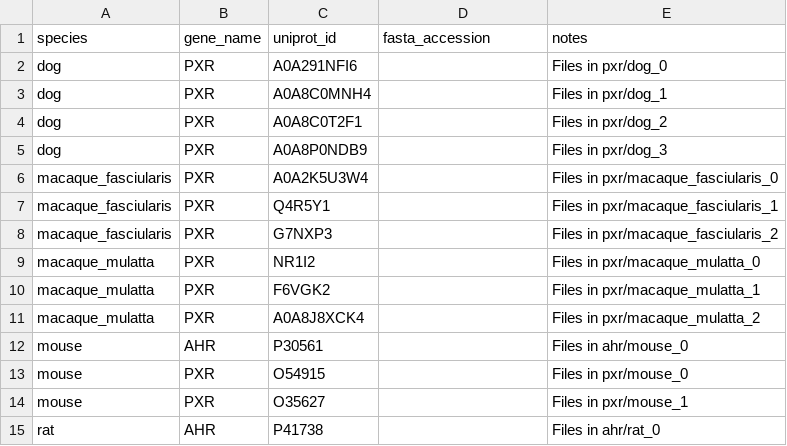
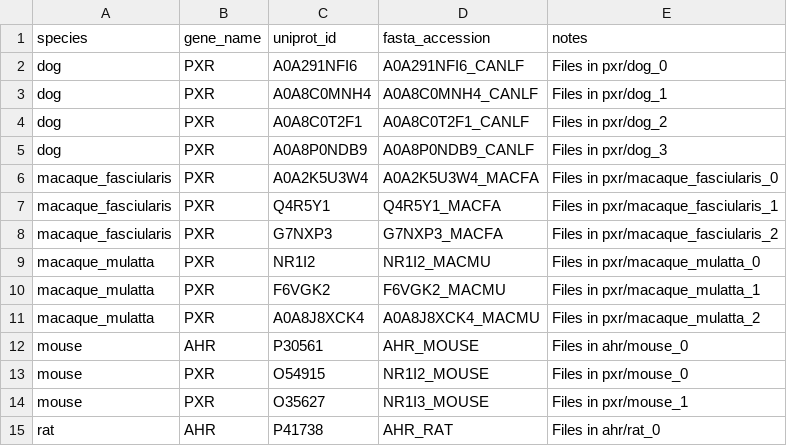
Before and after one commit to OpenADMET/openadmet-preclinical-structures, a CSV file: seq_info/pxr_ahr_target_info.csv, drawn as a sheet.

Commit message:
Add accession ids

```diff
--- a/seq_info/pxr_ahr_target_info.csv
+++ b/seq_info/pxr_ahr_target_info.csv
@@ -1,15 +1,15 @@
 species,gene_name,uniprot_id,fasta_accession,notes,
-dog,PXR,A0A291NFI6,,Files in pxr/dog_0,
-dog,PXR,A0A8C0MNH4,,Files in pxr/dog_1,
-dog,PXR,A0A8C0T2F1,,Files in pxr/dog_2,
-dog,PXR,A0A8P0NDB9,,Files in pxr/dog_3,
-macaque_fasciularis,PXR,A0A2K5U3W4,,Files in pxr/macaque_fasciularis_0,
-macaque_fasciularis,PXR,Q4R5Y1,,Files in pxr/macaque_fasciularis_1,
-macaque_fasciularis,PXR,G7NXP3,,Files in pxr/macaque_fasciularis_2,
-macaque_mulatta,PXR,NR1I2,,Files in pxr/macaque_mulatta_0,
-macaque_mulatta,PXR,F6VGK2,,Files in pxr/macaque_mulatta_1,
-macaque_mulatta,PXR,A0A8J8XCK4,,Files in pxr/macaque_mulatta_2,
-mouse,AHR,P30561,,Files in ahr/mouse_0,
-mouse,PXR,O54915,,Files in pxr/mouse_0,
-mouse,PXR,O35627,,Files in pxr/mouse_1,
-rat,AHR,P41738,,Files in ahr/rat_0,
+dog,PXR,A0A291NFI6,A0A291NFI6_CANLF,Files in pxr/dog_0,
+dog,PXR,A0A8C0MNH4,A0A8C0MNH4_CANLF,Files in pxr/dog_1,
+dog,PXR,A0A8C0T2F1,A0A8C0T2F1_CANLF,Files in pxr/dog_2,
+dog,PXR,A0A8P0NDB9,A0A8P0NDB9_CANLF,Files in pxr/dog_3,
+macaque_fasciularis,PXR,A0A2K5U3W4,A0A2K5U3W4_MACFA,Files in pxr/macaque_fasciularis_0,
+macaque_fasciularis,PXR,Q4R5Y1,Q4R5Y1_MACFA,Files in pxr/macaque_fasciularis_1,
+macaque_fasciularis,PXR,G7NXP3,G7NXP3_MACFA,Files in pxr/macaque_fasciularis_2,
+macaque_mulatta,PXR,NR1I2,NR1I2_MACMU,Files in pxr/macaque_mulatta_0,
+macaque_mulatta,PXR,F6VGK2,F6VGK2_MACMU,Files in pxr/macaque_mulatta_1,
+macaque_mulatta,PXR,A0A8J8XCK4,A0A8J8XCK4_MACMU,Files in pxr/macaque_mulatta_2,
+mouse,AHR,P30561,AHR_MOUSE,Files in ahr/mouse_0,
+mouse,PXR,O54915,NR1I2_MOUSE,Files in pxr/mouse_0,
+mouse,PXR,O35627,NR1I3_MOUSE,Files in pxr/mouse_1,
+rat,AHR,P41738,AHR_RAT,Files in ahr/rat_0,
```
